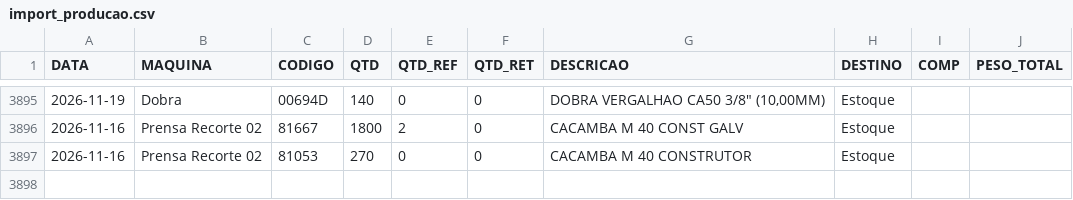
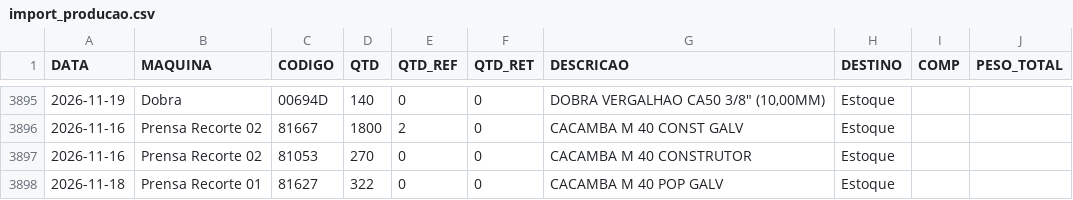
Before and after one commit to serginhonem-pixel/oeemetalosa, a CSV file: data-import/import_producao.csv, drawn as a sheet; only a part is shown, gaps mark what is left out.

```diff
--- a/data-import/import_producao.csv
+++ b/data-import/import_producao.csv
@@ -3897 +3897,2 @@
 "2026-11-16","Prensa Recorte 02","81053","270","0","0","CACAMBA M 40 CONSTRUTOR","Estoque","",""
+"2026-11-18","Prensa Recorte 01","81627","322","0","0","CACAMBA M 40 POP GALV","Estoque","",""
```
Also changed, not shown: 2 other files.
